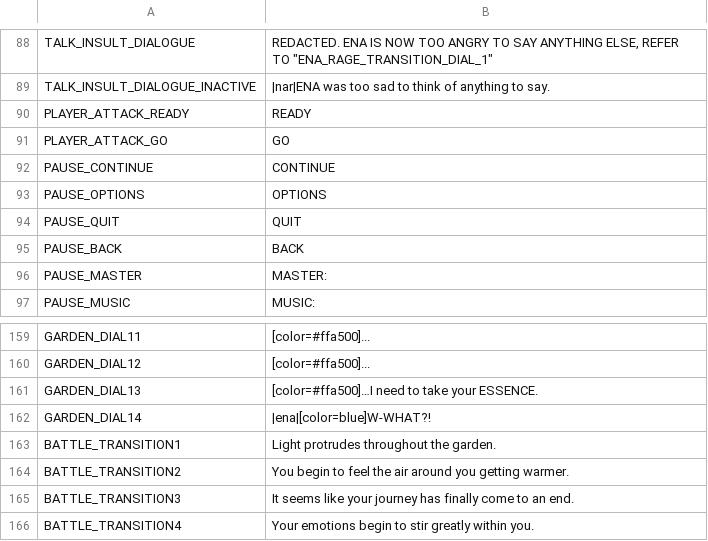
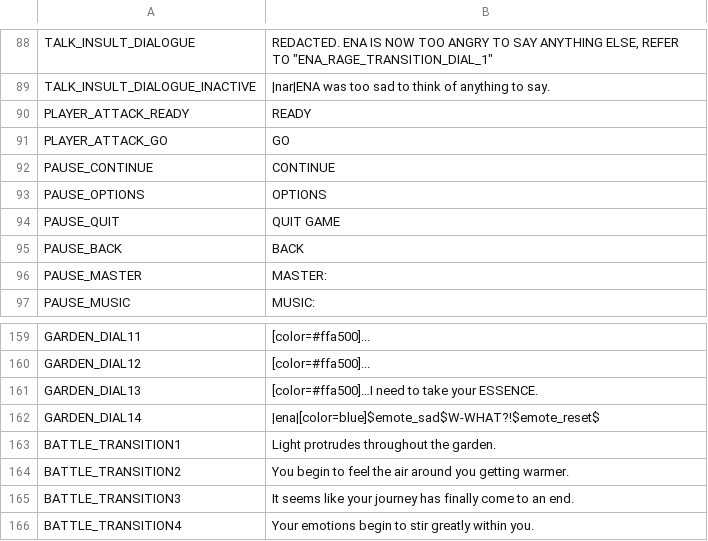
Before and after one commit to night-glider/Ena-s-tale, a CSV file: languages/general_text.csv, drawn as a sheet; only a part is shown, gaps mark what is left out.

```diff
--- a/languages/general_text.csv
+++ b/languages/general_text.csv
@@ -113,3 +113,3 @@ PAUSE_CONTINUE,CONTINUE
 PAUSE_OPTIONS,OPTIONS
-PAUSE_QUIT,QUIT
+PAUSE_QUIT,QUIT GAME
 PAUSE_BACK,BACK
@@ -181,3 +181,3 @@ GARDEN_DIAL12,[color=#ffa500]...
 GARDEN_DIAL13,[color=#ffa500]…I need to take your ESSENCE.
-GARDEN_DIAL14,|ena|[color=blue]W-WHAT?!
+GARDEN_DIAL14,|ena|[color=blue]$emote_sad$W-WHAT?!$emote_reset$
 BATTLE_TRANSITION1,Light protrudes throughout the garden.
```
Also changed, not shown: 6 other files.
